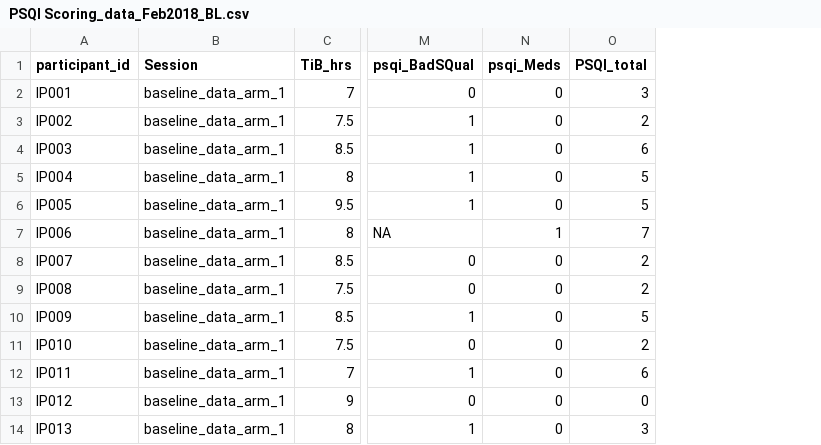
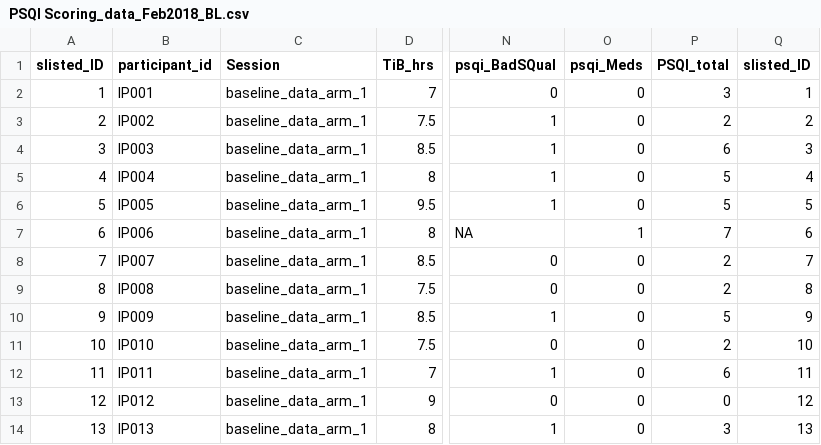
Before and after one commit to BrainStormCenter/Psychometric, a CSV file: Behavioral_data/PSQI Scoring_data_Feb2018_BL.csv, drawn as a sheet; only a part is shown, gaps mark what is left out; the diff covers the shown part only; the diff names each change by its address in the sheet, - before the commit and + after, or states it on an @@ line.

```diff
--- a/Behavioral_data/PSQI Scoring_data_Feb2018_BL.csv
+++ b/Behavioral_data/PSQI Scoring_data_Feb2018_BL.csv
+column A (slisted_ID), rows 2-14: 1 | 2 | 3 | 4 | 5 | 6 | 7 | 8 | 9 | 10 | 11 | 12 | 13
+column Q (slisted_ID), rows 2-14: 1 | 2 | 3 | 4 | 5 | 6 | 7 | 8 | 9 | 10 | 11 | 12 | 13
```
Also changed, not shown: 28 added rows elsewhere in this file, 2 other files.
